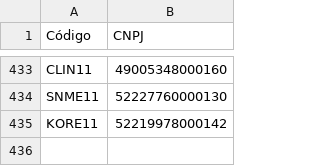
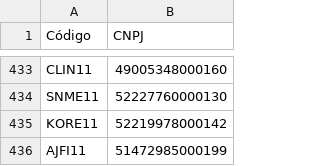
Before and after one commit to gilmartaj/SuperFIIsBot, a CSV file: fiis_cnpj.csv, drawn as a sheet; only a part is shown, gaps mark what is left out.

Commit message:
Update fiis_cnpj.csv

```diff
--- a/fiis_cnpj.csv
+++ b/fiis_cnpj.csv
@@ -435 +435,2 @@ SNME11,52227760000130
 KORE11,52219978000142
+AJFI11,51472985000199
```
